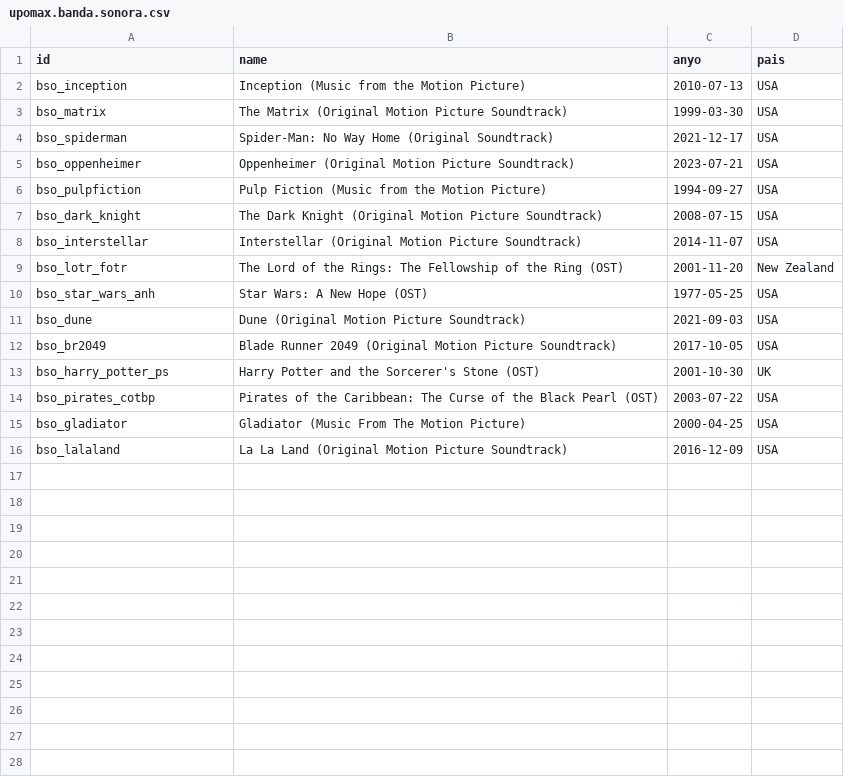
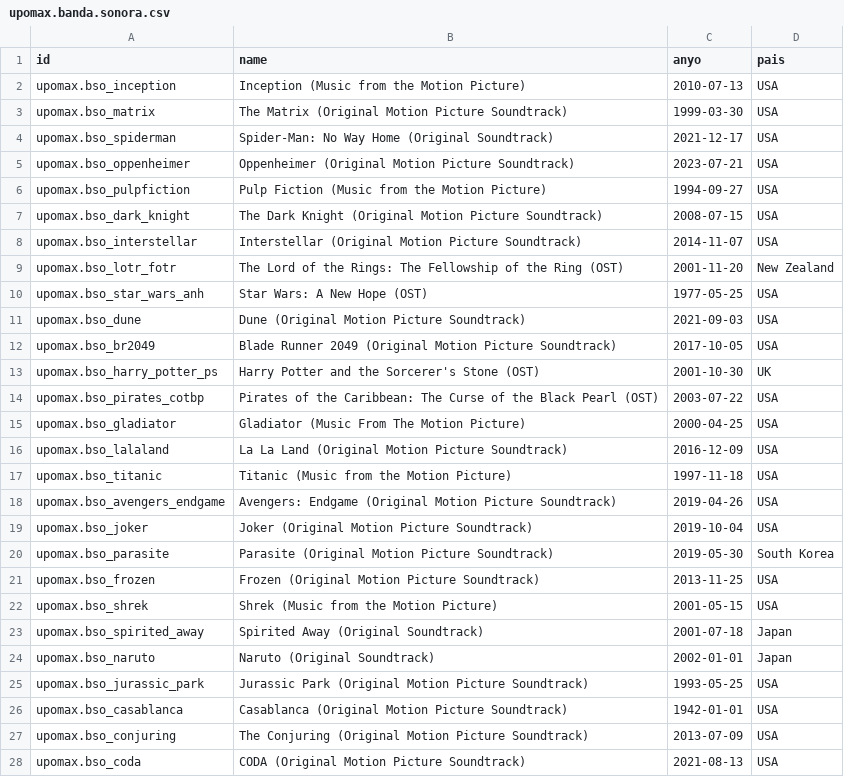
Before and after one commit to Joseab010/UPOMAX, a CSV file: odoo/addons/upomax/demo/upomax.banda.sonora.csv, drawn as a sheet; only a part is shown; the diff covers the shown part only.

```diff
--- a/odoo/addons/upomax/demo/upomax.banda.sonora.csv
+++ b/odoo/addons/upomax/demo/upomax.banda.sonora.csv
@@ -1,16 +1,28 @@
 id,name,anyo,pais
-bso_inception,"Inception (Music from the Motion Picture)","2010-07-13","USA"
-bso_matrix,"The Matrix (Original Motion Picture Soundtrack)","1999-03-30","USA"
-bso_spiderman,"Spider-Man: No Way Home (Original Soundtrack)","2021-12-17","USA"
-bso_oppenheimer,"Oppenheimer (Original Motion Picture Soundtrack)","2023-07-21","USA"
-bso_pulpfiction,"Pulp Fiction (Music from the Motion Picture)","1994-09-27","USA"
-bso_dark_knight,"The Dark Knight (Original Motion Picture Soundtrack)","2008-07-15","USA"
-bso_interstellar,"Interstellar (Original Motion Picture Soundtrack)","2014-11-07","USA"
-bso_lotr_fotr,"The Lord of the Rings: The Fellowship of the Ring (OST)","2001-11-20","New Zealand"
-bso_star_wars_anh,"Star Wars: A New Hope (OST)","1977-05-25","USA"
-bso_dune,"Dune (Original Motion Picture Soundtrack)","2021-09-03","USA"
-bso_br2049,"Blade Runner 2049 (Original Motion Picture Soundtrack)","2017-10-05","USA"
-bso_harry_potter_ps,"Harry Potter and the Sorcerer's Stone (OST)","2001-10-30","UK"
-bso_pirates_cotbp,"Pirates of the Caribbean: The Curse of the Black Pearl (OST)","2003-07-22","USA"
-bso_gladiator,"Gladiator (Music From The Motion Picture)","2000-04-25","USA"
-bso_lalaland,"La La Land (Original Motion Picture Soundtrack)","2016-12-09","USA"
+upomax.bso_inception,"Inception (Music from the Motion Picture)","2010-07-13","USA"
+upomax.bso_matrix,"The Matrix (Original Motion Picture Soundtrack)","1999-03-30","USA"
+upomax.bso_spiderman,"Spider-Man: No Way Home (Original Soundtrack)","2021-12-17","USA"
+upomax.bso_oppenheimer,"Oppenheimer (Original Motion Picture Soundtrack)","2023-07-21","USA"
+upomax.bso_pulpfiction,"Pulp Fiction (Music from the Motion Picture)","1994-09-27","USA"
+upomax.bso_dark_knight,"The Dark Knight (Original Motion Picture Soundtrack)","2008-07-15","USA"
+upomax.bso_interstellar,"Interstellar (Original Motion Picture Soundtrack)","2014-11-07","USA"
+upomax.bso_lotr_fotr,"The Lord of the Rings: The Fellowship of the Ring (OST)","2001-11-20","New Zealand"
+upomax.bso_star_wars_anh,"Star Wars: A New Hope (OST)","1977-05-25","USA"
+upomax.bso_dune,"Dune (Original Motion Picture Soundtrack)","2021-09-03","USA"
+upomax.bso_br2049,"Blade Runner 2049 (Original Motion Picture Soundtrack)","2017-10-05","USA"
+upomax.bso_harry_potter_ps,"Harry Potter and the Sorcerer's Stone (OST)","2001-10-30","UK"
+upomax.bso_pirates_cotbp,"Pirates of the Caribbean: The Curse of the Black Pearl (OST)","2003-07-22","USA"
+upomax.bso_gladiator,"Gladiator (Music From The Motion Picture)","2000-04-25","USA"
+upomax.bso_lalaland,"La La Land (Original Motion Picture Soundtrack)","2016-12-09","USA"
+upomax.bso_titanic,"Titanic (Music from the Motion Picture)","1997-11-18","USA"
+upomax.bso_avengers_endgame,"Avengers: Endgame (Original Motion Picture Soundtrack)","2019-04-26","USA"
+upomax.bso_joker,"Joker (Original Motion Picture Soundtrack)","2019-10-04","USA"
+upomax.bso_parasite,"Parasite (Original Motion Picture Soundtrack)","2019-05-30","South Korea"
+upomax.bso_frozen,"Frozen (Original Motion Picture Soundtrack)","2013-11-25","USA"
+upomax.bso_shrek,"Shrek (Music from the Motion Picture)","2001-05-15","USA"
+upomax.bso_spirited_away,"Spirited Away (Original Soundtrack)","2001-07-18","Japan"
+upomax.bso_naruto,"Naruto (Original Soundtrack)","2002-01-01","Japan"
+upomax.bso_jurassic_park,"Jurassic Park (Original Motion Picture Soundtrack)","1993-05-25","USA"
+upomax.bso_casablanca,"Casablanca (Original Motion Picture Soundtrack)","1942-01-01","USA"
+upomax.bso_conjuring,"The Conjuring (Original Motion Picture Soundtrack)","2013-07-09","USA"
+upomax.bso_coda,"CODA (Original Motion Picture Soundtrack)","2021-08-13","USA"
```
Also changed, not shown: 1 added row elsewhere in this file, odoo/addons/upomax/demo/upomax.pelicula.csv, odoo/addons/upomax/demo/upomax.premio.csv, 7 other files.
